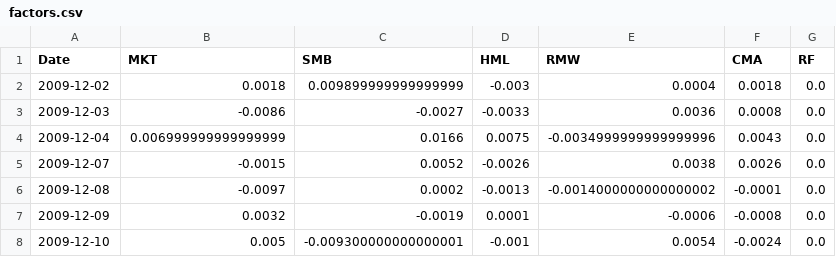
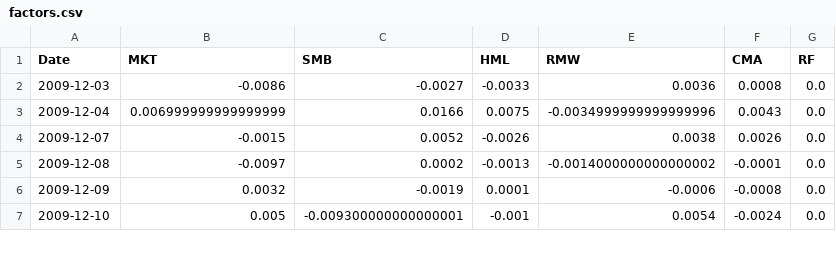
Before and after one commit to lluo5779/Equites, a CSV file: server/models/portfolio/data/factors.csv, drawn as a sheet; only a part is shown; the diff names each change by its address in the sheet, - before the commit and + after, or states it on an @@ line.

Commit message:
Reverted save portfolio and Added rough dashboard

```diff
--- a/server/models/portfolio/data/factors.csv
+++ b/server/models/portfolio/data/factors.csv
-row 2: 2009-12-02 | 0.0018 | 0.009899999999999999 | -0.003 | 0.0004 | 0.0018 | 0.0
```
Also changed, not shown: server/models/portfolio/data/adjClose.csv, server/models/portfolio/data/mkt_cap.csv, 5 other files.
